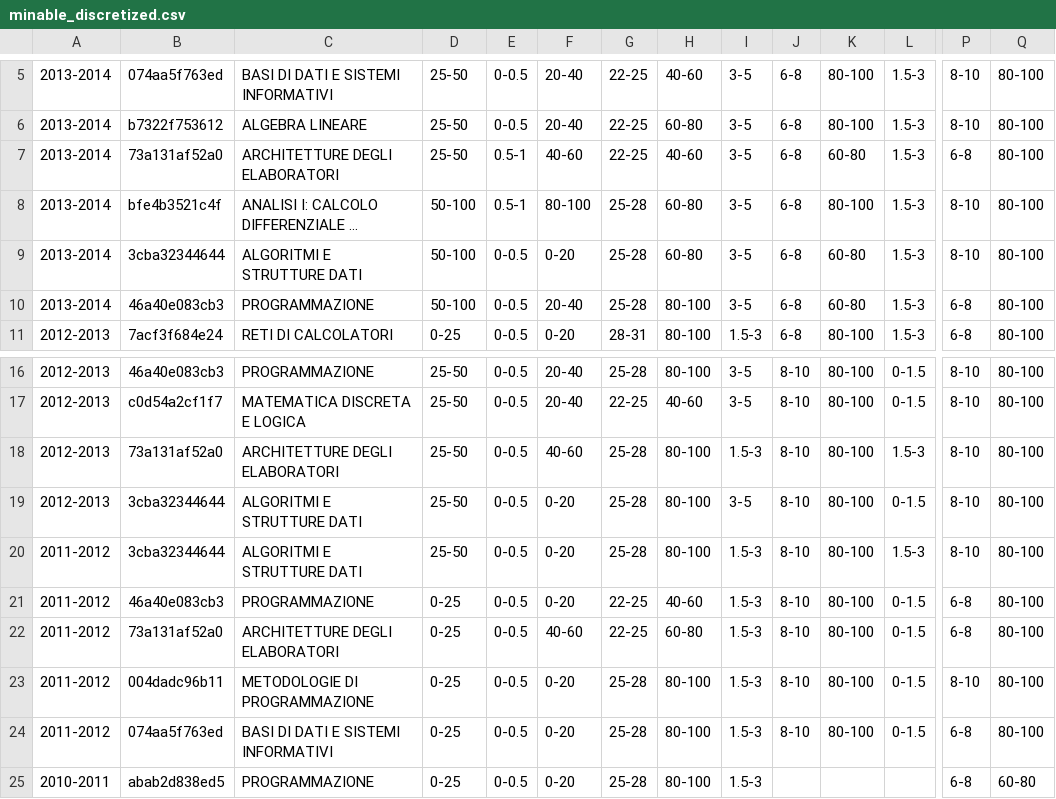
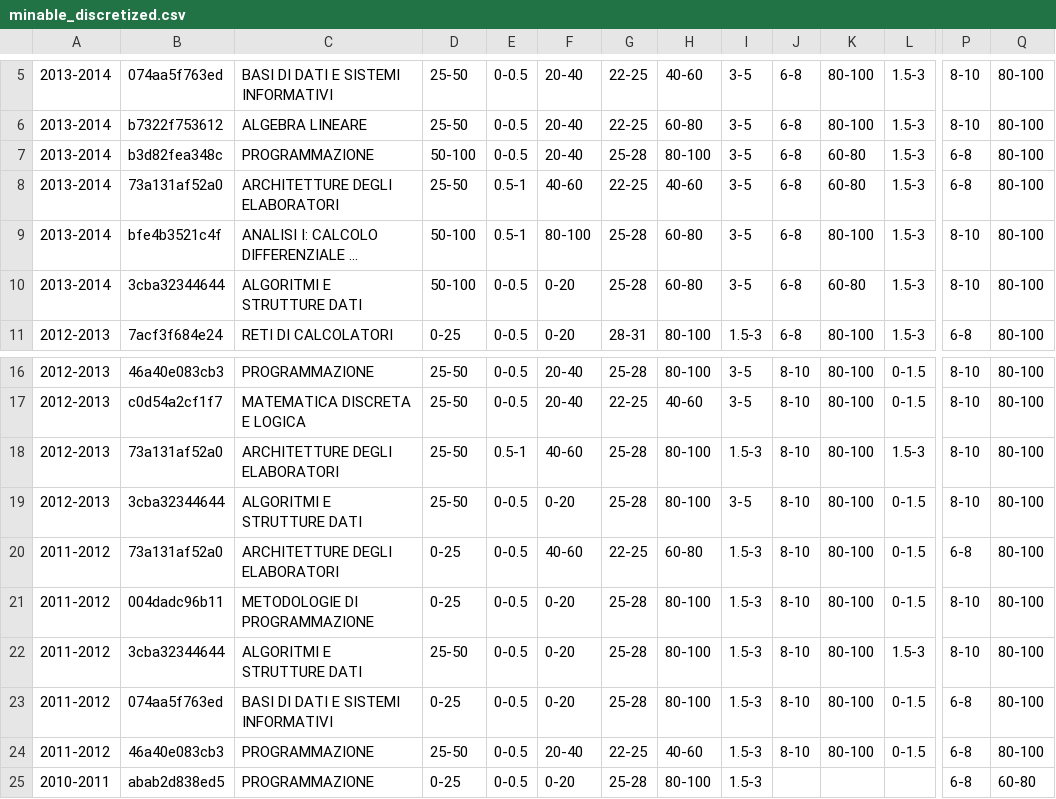
Before and after one commit to gesucca/final-project-unifi, a CSV file: mining/minable_discretized.csv, drawn as a sheet; only a part is shown, gaps mark what is left out; long unchanged cells end in …; removed rows and columns are numbered as before the commit, all else as after; rows hold the shown columns only; the diff names each change by its address in the sheet, - before the commit and + after, or states it on an @@ line.

```diff
--- a/mining/minable_discretized.csv
+++ b/mining/minable_discretized.csv
+row 7: 2013-2014 | b3d82fea348c | PROGRAMMAZIONE | 50-100 | 0-0.5 | 20-40 | 25-28 | 80-100 | 3-5 | 6-8 | 60-80 | 1.5-3 | 6-8 | 80-100
-row 10: 2013-2014 | 46a40e083cb3 | PROGRAMMAZIONE | 50-100 | 0-0.5 | 20-40 | 25-28 | 80-100 | 3-5 | 6-8 | 60-80 | 1.5-3 | 6-8 | 80-100
-E18: 0-0.5
+E18: 0.5-1
-row 21: 2011-2012 | 46a40e083cb3 | PROGRAMMAZIONE | 0-25 | 0-0.5 | 0-20 | 22-25 | 40-60 | 1.5-3 | 8-10 | 80-100 | 0-1.5 | 6-8 | 80-100
@@ row 20 moved to row 22: 2011-2012 @@
+row 24: 2011-2012 | 46a40e083cb3 | PROGRAMMAZIONE | 25-50 | 0-0.5 | 20-40 | 22-25 | 40-60 | 1.5-3 | 8-10 | 80-100 | 0-1.5 | 6-8 | 80-100
```
Also changed, not shown: mining/minable.csv, 4 other files.
